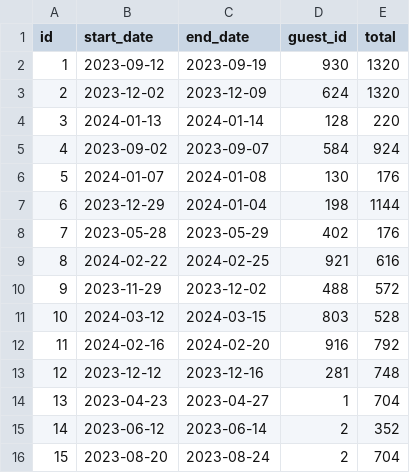
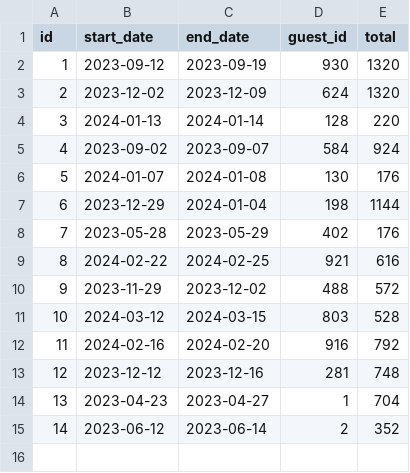
Before and after one commit to mmaliro/JavaMasteryProject, a CSV file: DontWreckMyHouse/data/reservations/b6ddb844-b990-471a-8c0a-519d0777eb9b.csv, drawn as a sheet.

```diff
--- a/DontWreckMyHouse/data/reservations/b6ddb844-b990-471a-8c0a-519d0777eb9b.csv
+++ b/DontWreckMyHouse/data/reservations/b6ddb844-b990-471a-8c0a-519d0777eb9b.csv
@@ -15,2 +15 @@ id,start_date,end_date,guest_id,total
 14,2023-06-12,2023-06-14,2,352
-15,2023-08-20,2023-08-24,2,704
```
Also changed, not shown: 2 other files.
